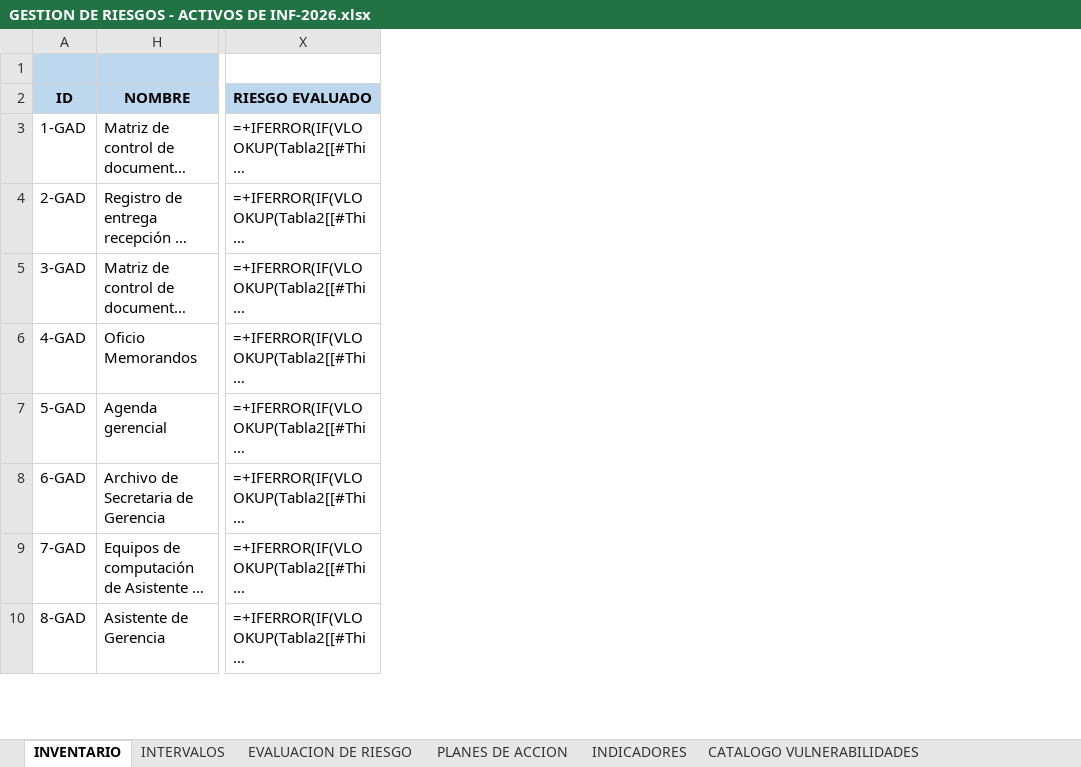
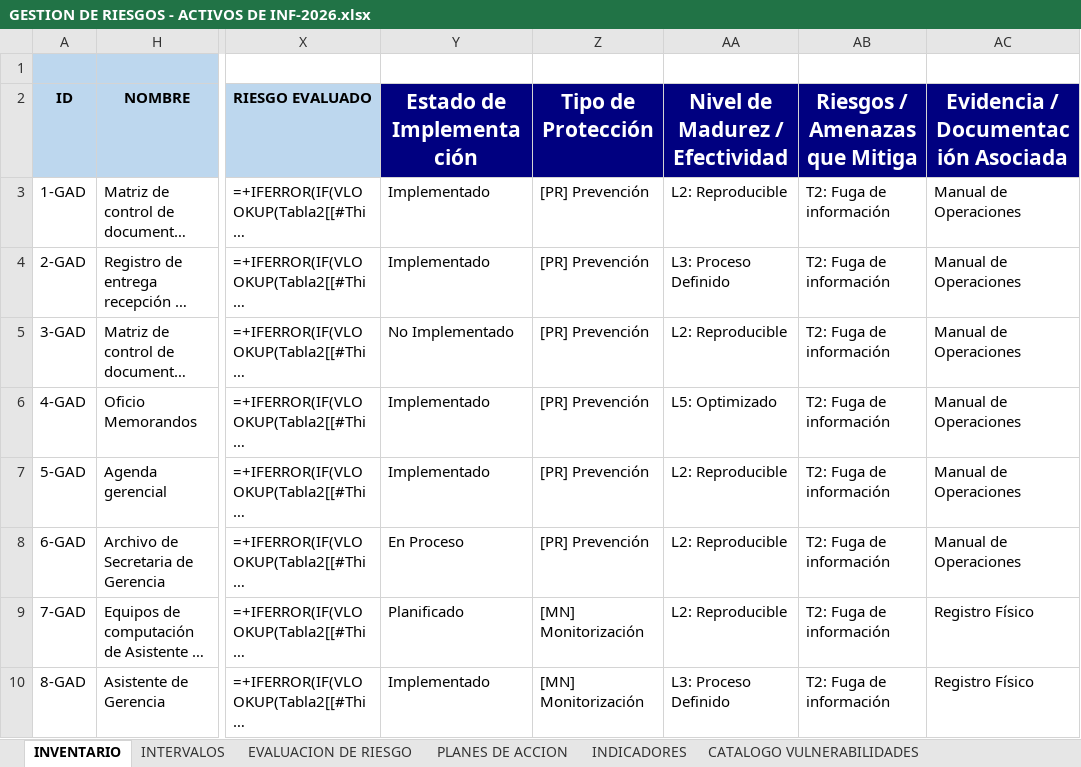
Before and after one commit to said-albuja/gestion-riesgos-iso27001, an Excel workbook: GESTION DE RIESGOS - ACTIVOS DE INF-2026.xlsx, sheet INVENTARIO, drawn as a sheet; only a part is shown, gaps mark what is left out; long unchanged cells end in …; values as stored, in another font and other column widths than the file's, no borders; formulas without a stored value are shown as written; table styles not drawn; the diff names each change by its address in the sheet, - before the commit and + after, or states it on an @@ line.

```diff
--- a/GESTION DE RIESGOS - ACTIVOS DE INF-2026.xlsx (sheet INVENTARIO)
+++ b/GESTION DE RIESGOS - ACTIVOS DE INF-2026.xlsx (sheet INVENTARIO)
+column Y (Estado de Implementación), rows 3-10: Implementado | Implementado | No Implementado | Implementado | Implementado | En Proceso | Planificado | Implementado
+column Z (Tipo de Protección), rows 3-10: [PR] Prevención | [PR] Prevención | [PR] Prevención | [PR] Prevención | [PR] Prevención | [PR] Prevención | [MN] Monitorización | [MN] Monitorización
+column AA (Nivel de Madurez / Efectividad), rows 3-10: L2: Reproducible | L3: Proceso Definido | L2: Reproducible | L5: Optimizado | L2: Reproducible | L2: Reproducible | L2: Reproducible | L3: Proceso Definido
+column AB (Riesgos / Amenazas que Mitiga), rows 3-10: all T2: Fuga de información
+column AC, rows 2-10: Evidencia / Documentación Asociada | Manual de Operaciones | Manual de Operaciones | Manual de Operaciones | Manual de Operaciones | Manual de Operaciones | Manual de Operaciones | Registro Físico | Registro Físico
```
Also changed, not shown: sheet Resumen Criticidad, sheet ANEXO A, other sheet tabs, charts or pictures.
